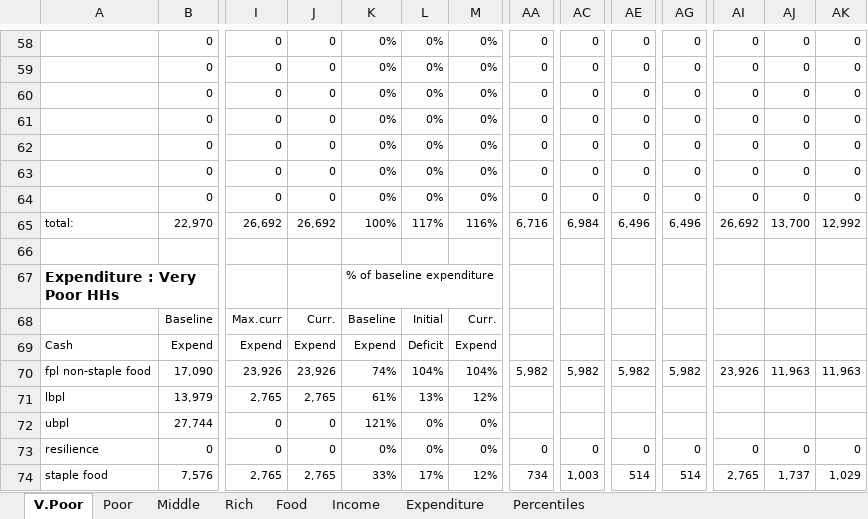
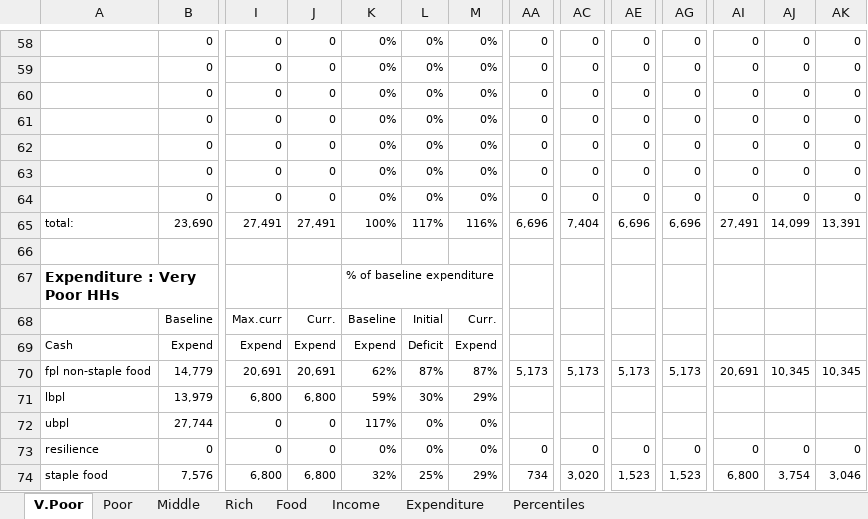
Before and after one commit to chezearth-personal/HEA-Analysis-ZA-2016, an Excel workbook: spreadsheets/zaolo_0.xlsx, sheet V.Poor, drawn as a sheet; only a part is shown, gaps mark what is left out; values as stored, in another font and other column widths than the file's, no borders; conditional formats not drawn; removed rows and columns are numbered as before the commit, all else as after; rows hold the shown columns only; the diff covers the shown part only; the diff names each change by its address in the sheet, - before the commit and + after, or states it on an @@ line.

```diff
--- a/spreadsheets/zaolo_0.xlsx (sheet V.Poor)
+++ b/spreadsheets/zaolo_0.xlsx (sheet V.Poor)
-B65: 22,970
+B65: 23,690
-I65: 26,692
+I65: 27,491
-J65: 26,692
+J65: 27,491
-AA65: 6,716
+AA65: 6,696
-AC65: 6,984
+AC65: 7,404
-AE65: 6,496
+AE65: 6,696
-AG65: 6,496
+AG65: 6,696
-AI65: 26,692
+AI65: 27,491
-AJ65: 13,700
+AJ65: 14,099
-AK65: 12,992
+AK65: 13,391
-B70: 17,090
+B70: 14,779
-I70: 23,926
+I70: 20,691
-J70: 23,926
+J70: 20,691
-K70: 74%
+K70: 62%
-L70: 104%
+L70: 87%
-M70: 104%
+M70: 87%
-AA70: 5,982
+AA70: 5,173
-AC70: 5,982
+AC70: 5,173
-AE70: 5,982
+AE70: 5,173
-AG70: 5,982
+AG70: 5,173
-AI70: 23,926
+AI70: 20,691
-AJ70: 11,963
+AJ70: 10,345
-AK70: 11,963
+AK70: 10,345
-I71: 2,765
+I71: 6,800
-J71: 2,765
+J71: 6,800
-K71: 61%
+K71: 59%
-L71: 13%
+L71: 30%
-M71: 12%
+M71: 29%
-K72: 121%
+K72: 117%
-row 74: staple food | 7,576 | 2,765 | 2,765 | 33% | 17% | 12% | 734 | 1,003 | 514 | 514 | 2,765 | 1,737 | 1,029
+row 74: staple food | 7,576 | 6,800 | 6,800 | 32% | 25% | 29% | 734 | 3,020 | 1,523 | 1,523 | 6,800 | 3,754 | 3,046
```
Also changed, not shown: 6 added rows, 6 removed rows and 110 edited cells elsewhere in this sheet, sheet Percentiles, sheet Rich, sheet Middle, sheet Poor, sheet Income, charts or pictures, crops/cec_summary.xlsx, spreadsheets/za_fw_0.xlsx, 37 other files.
